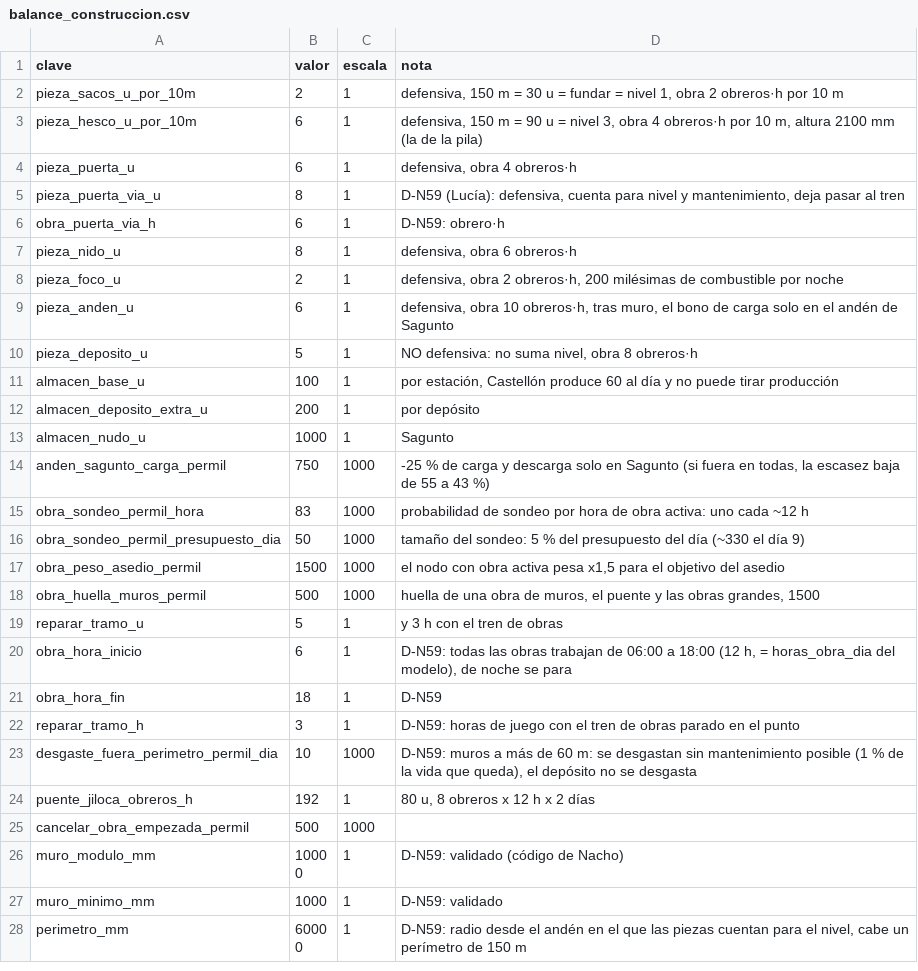
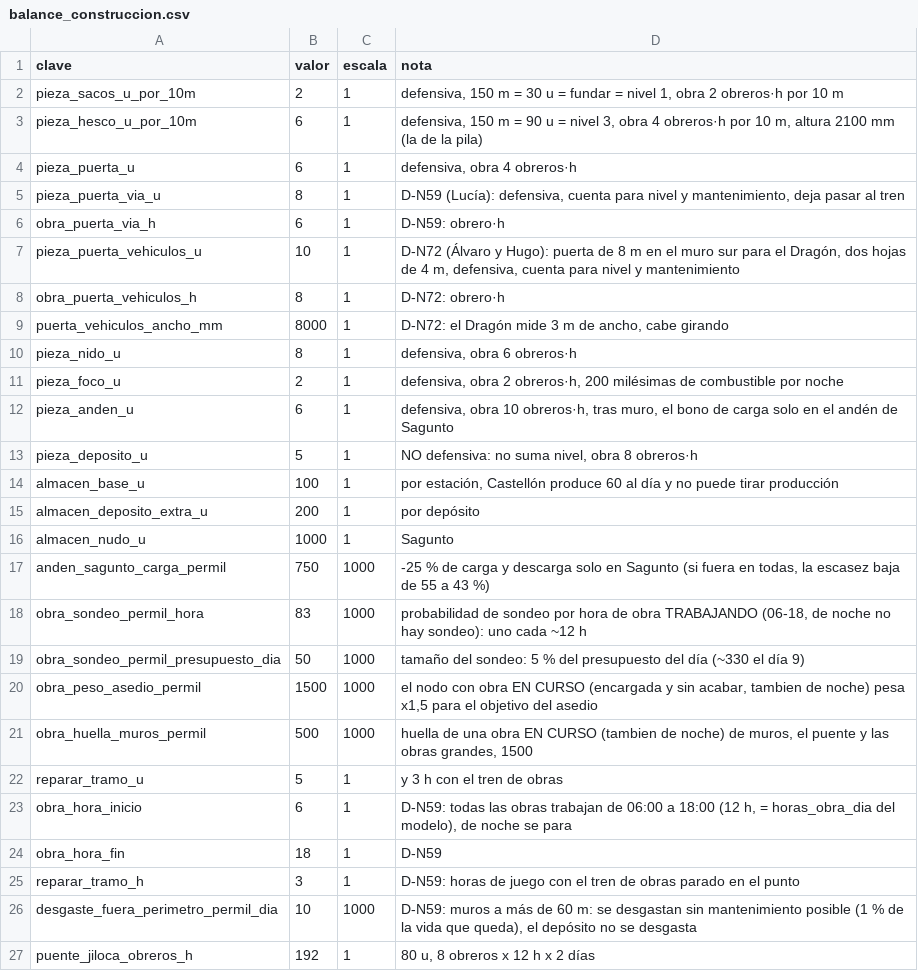
Before and after one commit to HerrKlicova/TBD, a CSV file: Assets/TBD/Data/balance_construccion.csv, drawn as a sheet; only a part is shown; the shorter side is filled out with more unchanged rows.

```diff
--- a/Assets/TBD/Data/balance_construccion.csv
+++ b/Assets/TBD/Data/balance_construccion.csv
@@ -6,2 +6,5 @@ pieza_puerta_via_u;8;1;D-N59 (Lucía): defensiva, cuenta para nivel y mantenimie
 obra_puerta_via_h;6;1;D-N59: obrero·h
+pieza_puerta_vehiculos_u;10;1;D-N72 (Álvaro y Hugo): puerta de 8 m en el muro sur para el Dragón, dos hojas de 4 m, defensiva, cuenta para nivel y mantenimiento
+obra_puerta_vehiculos_h;8;1;D-N72: obrero·h
+puerta_vehiculos_ancho_mm;8000;1;D-N72: el Dragón mide 3 m de ancho, cabe girando
 pieza_nido_u;8;1;defensiva, obra 6 obreros·h
@@ -14,6 +17,6 @@ almacen_nudo_u;1000;1;Sagunto
 anden_sagunto_carga_permil;750;1000;-25 % de carga y descarga solo en Sagunto (si fuera en todas, la escasez baja de 55 a 43 %)
-obra_sondeo_permil_hora;83;1000;probabilidad de sondeo por hora de obra activa: uno cada ~12 h
+obra_sondeo_permil_hora;83;1000;probabilidad de sondeo por hora de obra TRABAJANDO (06-18, de noche no hay sondeo): uno cada ~12 h
 obra_sondeo_permil_presupuesto_dia;50;1000;tamaño del sondeo: 5 % del presupuesto del día (~330 el día 9)
-obra_peso_asedio_permil;1500;1000;el nodo con obra activa pesa x1,5 para el objetivo del asedio
-obra_huella_muros_permil;500;1000;huella de una obra de muros, el puente y las obras grandes, 1500
+obra_peso_asedio_permil;1500;1000;el nodo con obra EN CURSO (encargada y sin acabar, tambien de noche) pesa x1,5 para el objetivo del asedio
+obra_huella_muros_permil;500;1000;huella de una obra EN CURSO (tambien de noche) de muros, el puente y las obras grandes, 1500
 reparar_tramo_u;5;1;y 3 h con el tren de obras
```
Also changed, not shown: 2 other files.
